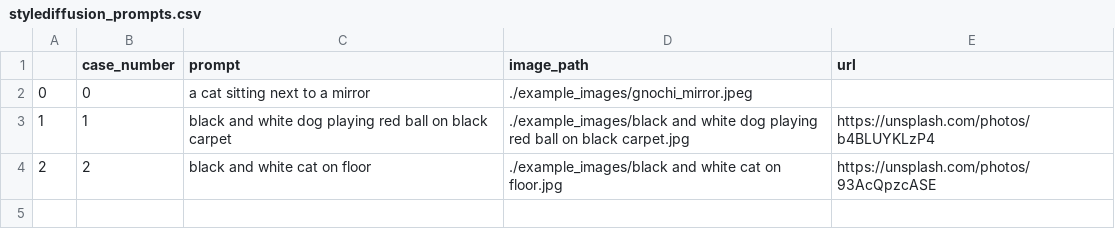
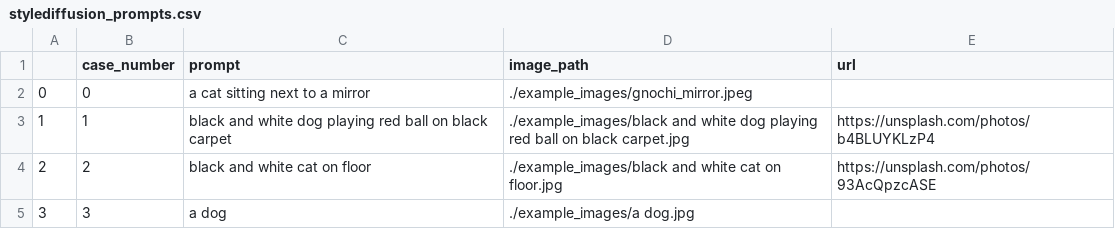
Before and after one commit to sen-mao/StyleDiffusion, a CSV file: data/stylediffusion_prompts.csv, drawn as a sheet.

```diff
--- a/data/stylediffusion_prompts.csv
+++ b/data/stylediffusion_prompts.csv
@@ -4 +4,2 @@
 2,2,black and white cat on floor,./example_images/black and white cat on floor.jpg,https://unsplash.com/photos/93AcQpzcASE
+3,3,a dog,./example_images/a dog.jpg,
```
Also changed, not shown: data/stylediffusion_editing.csv, 3 other files.
